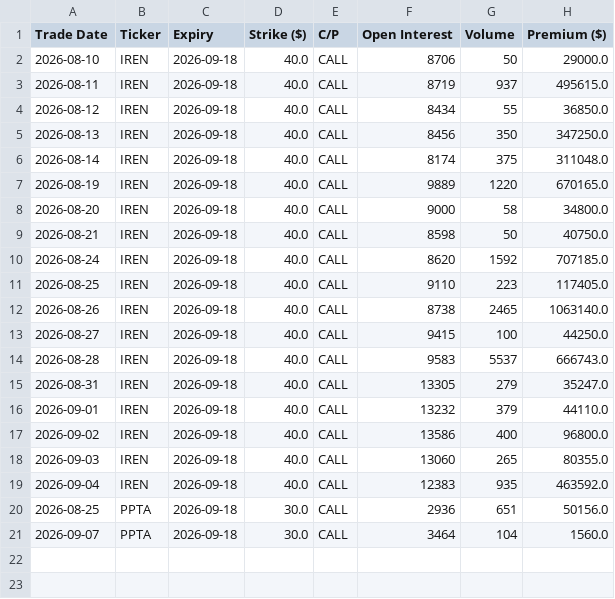
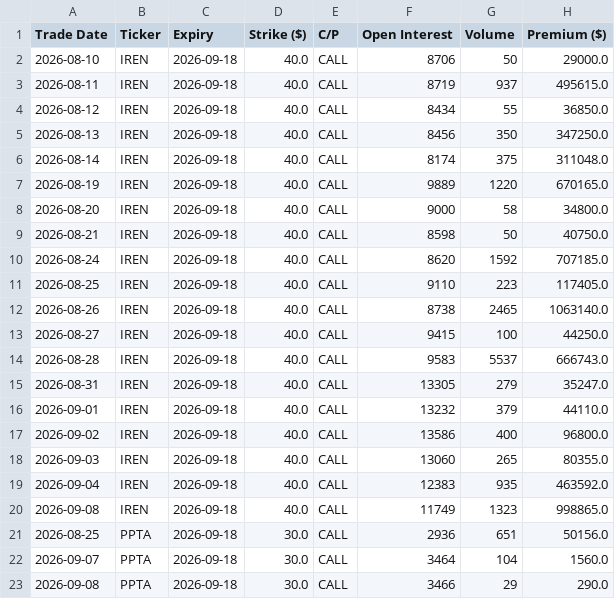
Before and after one commit to avasquez-80/OI, a CSV file: contratos_seguidos_db.csv, drawn as a sheet; the diff names each change by its address in the sheet, - before the commit and + after, or states it on an @@ line.

```diff
--- a/contratos_seguidos_db.csv
+++ b/contratos_seguidos_db.csv
+row 20: 2026-09-08 | IREN | 2026-09-18 | 40.0 | CALL | 11749 | 1323 | 998865.0
+row 23: 2026-09-08 | PPTA | 2026-09-18 | 30.0 | CALL | 3466 | 29 | 290.0
```
